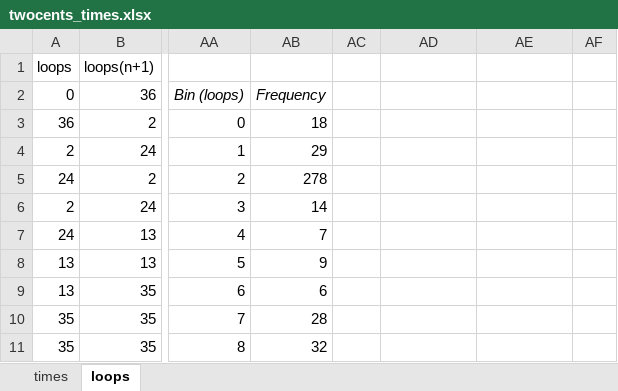
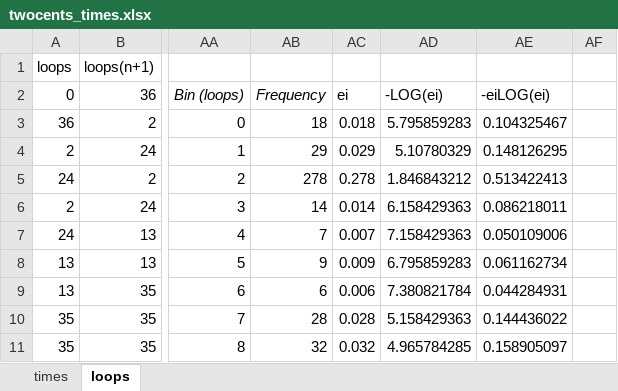
Before and after one commit to alwynallan/twocents, an Excel workbook: twocents_times.xlsx, sheet loops, drawn as a sheet; only a part is shown, gaps mark what is left out; values as stored, in another font and other column widths than the file's, no borders; charts and pictures not drawn; the diff covers the shown part only; the diff names each change by its address in the sheet, - before the commit and + after, or states it on an @@ line.

```diff
--- a/twocents_times.xlsx (sheet loops)
+++ b/twocents_times.xlsx (sheet loops)
-AC2: (empty)
+AC2: ei
-AD2: (empty)
+AD2: -LOG(ei)
-AE2: (empty)
+AE2: -eiLOG(ei)
-AC3: (empty)
+AC3: 0.018
-AD3: (empty)
+AD3: 5.795859283
-AE3: (empty)
+AE3: 0.104325467
-AC4: (empty)
+AC4: 0.029
-AD4: (empty)
+AD4: 5.10780329
-AE4: (empty)
+AE4: 0.148126295
-AC5: (empty)
+AC5: 0.278
-AD5: (empty)
+AD5: 1.846843212
-AE5: (empty)
+AE5: 0.513422413
-AC6: (empty)
+AC6: 0.014
-AD6: (empty)
+AD6: 6.158429363
-AE6: (empty)
+AE6: 0.086218011
-AC7: (empty)
+AC7: 0.007
-AD7: (empty)
+AD7: 7.158429363
-AE7: (empty)
+AE7: 0.050109006
-AC8: (empty)
+AC8: 0.009
-AD8: (empty)
+AD8: 6.795859283
-AE8: (empty)
+AE8: 0.061162734
-AC9: (empty)
+AC9: 0.006
-AD9: (empty)
+AD9: 7.380821784
-AE9: (empty)
+AE9: 0.044284931
-AC10: (empty)
+AC10: 0.028
-AD10: (empty)
+AD10: 5.158429363
-AE10: (empty)
+AE10: 0.144436022
-AC11: (empty)
+AC11: 0.032
-AD11: (empty)
+AD11: 4.965784285
-AE11: (empty)
+AE11: 0.158905097
```
Also changed, not shown: 71 edited cells elsewhere in this sheet, sheet times, charts or pictures, 1 other file.
